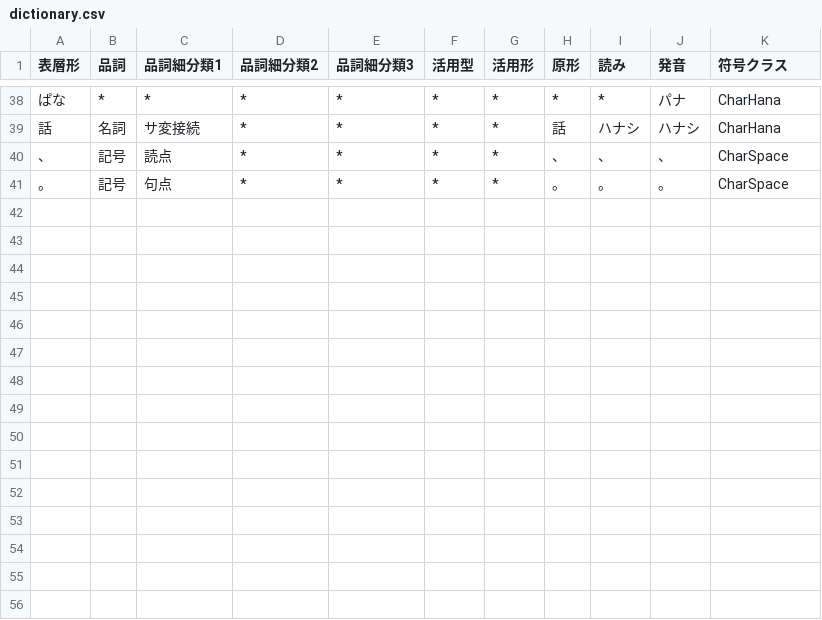
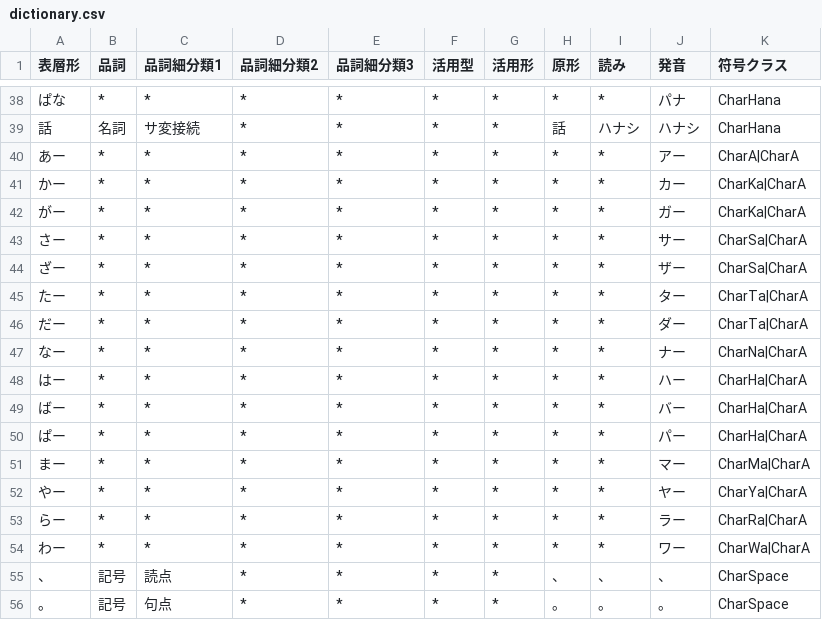
Before and after one commit to Wyess/text2shorthand, a CSV file: text2shorthand/shorthand/shugiin/dictionary.csv, drawn as a sheet; only a part is shown, gaps mark what is left out; the diff names each change by its address in the sheet, - before the commit and + after, or states it on an @@ line.

Commit message:
Added long sounds

```diff
--- a/text2shorthand/shorthand/shugiin/dictionary.csv
+++ b/text2shorthand/shorthand/shugiin/dictionary.csv
+row 40: あー | * | * | * | * | * | * | * | * | アー | CharA|CharA
+row 41: かー | * | * | * | * | * | * | * | * | カー | CharKa|CharA
+row 42: がー | * | * | * | * | * | * | * | * | ガー | CharKa|CharA
+row 43: さー | * | * | * | * | * | * | * | * | サー | CharSa|CharA
+row 44: ざー | * | * | * | * | * | * | * | * | ザー | CharSa|CharA
+row 45: たー | * | * | * | * | * | * | * | * | ター | CharTa|CharA
+row 46: だー | * | * | * | * | * | * | * | * | ダー | CharTa|CharA
+row 47: なー | * | * | * | * | * | * | * | * | ナー | CharNa|CharA
+row 48: はー | * | * | * | * | * | * | * | * | ハー | CharHa|CharA
+row 49: ばー | * | * | * | * | * | * | * | * | バー | CharHa|CharA
+row 50: ぱー | * | * | * | * | * | * | * | * | パー | CharHa|CharA
+row 51: まー | * | * | * | * | * | * | * | * | マー | CharMa|CharA
+row 52: やー | * | * | * | * | * | * | * | * | ヤー | CharYa|CharA
+row 53: らー | * | * | * | * | * | * | * | * | ラー | CharRa|CharA
+row 54: わー | * | * | * | * | * | * | * | * | ワー | CharWa|CharA
```
